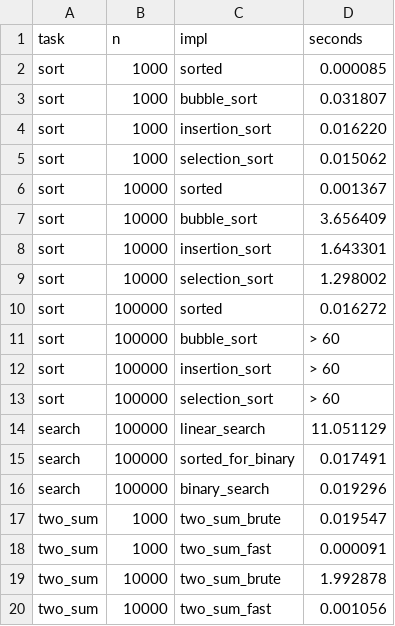
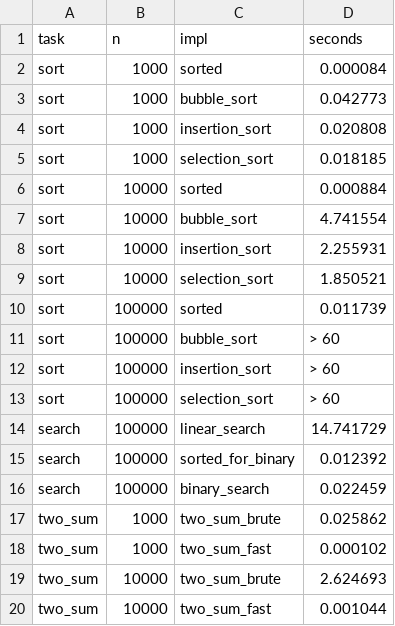
Before and after one commit to desperate-pump/python_labs, a CSV file: data/lab07/bench.csv, drawn as a sheet.

```diff
--- a/data/lab07/bench.csv
+++ b/data/lab07/bench.csv
@@ -1,11 +1,11 @@
 task,n,impl,seconds
-sort,1000,sorted,0.000085
-sort,1000,bubble_sort,0.031807
-sort,1000,insertion_sort,0.016220
-sort,1000,selection_sort,0.015062
-sort,10000,sorted,0.001367
-sort,10000,bubble_sort,3.656409
-sort,10000,insertion_sort,1.643301
-sort,10000,selection_sort,1.298002
-sort,100000,sorted,0.016272
+sort,1000,sorted,0.000084
+sort,1000,bubble_sort,0.042773
+sort,1000,insertion_sort,0.020808
+sort,1000,selection_sort,0.018185
+sort,10000,sorted,0.000884
+sort,10000,bubble_sort,4.741554
+sort,10000,insertion_sort,2.255931
+sort,10000,selection_sort,1.850521
+sort,100000,sorted,0.011739
 sort,100000,bubble_sort,> 60
@@ -13,8 +13,8 @@ sort,100000,insertion_sort,> 60
 sort,100000,selection_sort,> 60
-search,100000,linear_search,11.051129
-search,100000,sorted_for_binary,0.017491
-search,100000,binary_search,0.019296
-two_sum,1000,two_sum_brute,0.019547
-two_sum,1000,two_sum_fast,0.000091
-two_sum,10000,two_sum_brute,1.992878
-two_sum,10000,two_sum_fast,0.001056
+search,100000,linear_search,14.741729
+search,100000,sorted_for_binary,0.012392
+search,100000,binary_search,0.022459
+two_sum,1000,two_sum_brute,0.025862
+two_sum,1000,two_sum_fast,0.000102
+two_sum,10000,two_sum_brute,2.624693
+two_sum,10000,two_sum_fast,0.001044
```
Also changed, not shown: 5 other files.
